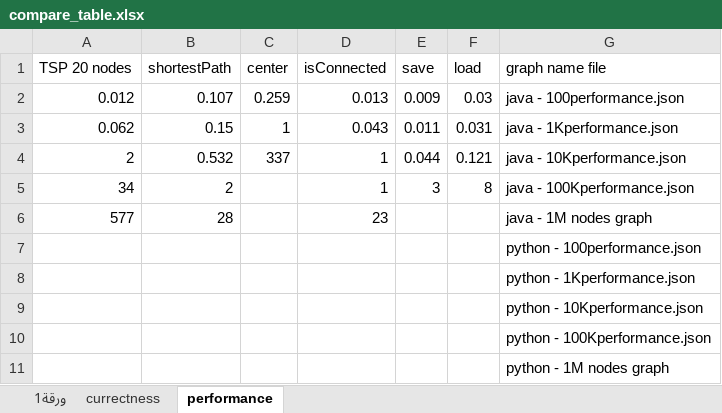
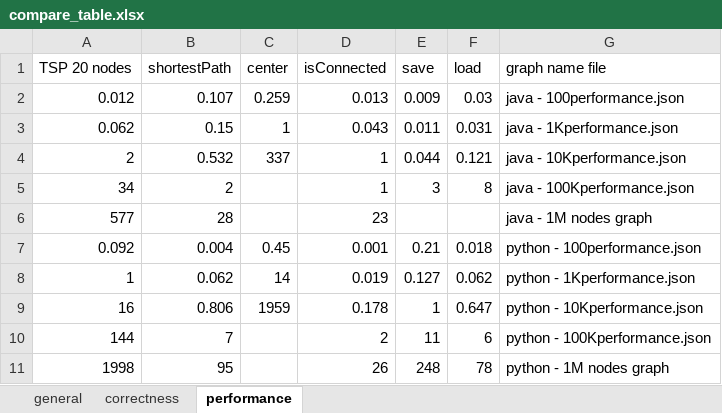
Before and after one commit to amiramir96/OOP-Ex3, an Excel workbook: compare_table.xlsx, sheet performance, drawn as a sheet; values as stored, in another font and other column widths than the file's, no borders; charts and pictures not drawn; removed rows and columns are numbered as before the commit, all else as after; the diff names each change by its address in the sheet, - before the commit and + after, or states it on an @@ line.

```diff
--- a/compare_table.xlsx (sheet performance)
+++ b/compare_table.xlsx (sheet performance)
-sheet tab: ورقة1
+sheet tab: general
-sheet tab: currectness
+sheet tab: correctness
-row 7:  |  |  |  |  |  | python - 100performance.json
-row 8:  |  |  |  |  |  | python - 1Kperformance.json
-row 9:  |  |  |  |  |  | python - 10Kperformance.json
-row 10:  |  |  |  |  |  | python - 100Kperformance.json
-row 11:  |  |  |  |  |  | python - 1M nodes graph
+row 7: 0.092 | 0.004 | 0.45 | 0.001 | 0.21 | 0.018 | python - 100performance.json
+row 8: 1 | 0.062 | 14 | 0.019 | 0.127 | 0.062 | python - 1Kperformance.json
+row 9: 16 | 0.806 | 1959 | 0.178 | 1 | 0.647 | python - 10Kperformance.json
+row 10: 144 | 7 |  | 2 | 11 | 6 | python - 100Kperformance.json
+row 11: 1998 | 95 |  | 26 | 248 | 78 | python - 1M nodes graph
```
Also changed, not shown: sheet general, sheet correctness, charts or pictures, 13 other files.
